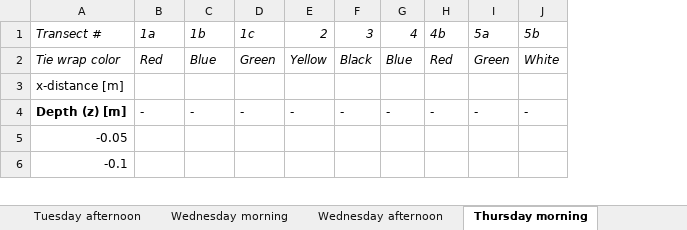
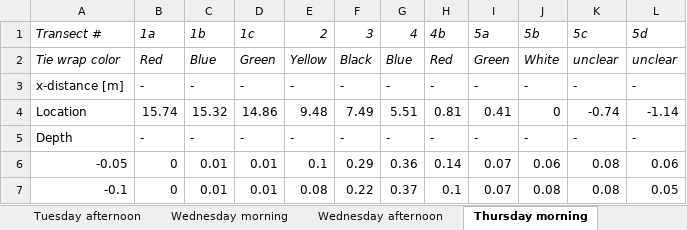
Before and after one commit to XinbaiXie/fieldwork-2019-adcp-adv, an Excel workbook: data/ADVmeasurements.xlsx, sheet Thursday morning, drawn as a sheet; only a part is shown; values as stored, in another font and other column widths than the file's, no borders; charts and pictures not drawn; addresses are those after the commit; the diff covers the shown part only; the diff names each change by its address in the sheet, - before the commit and + after, or states it on an @@ line.

```diff
--- a/data/ADVmeasurements.xlsx (sheet Thursday morning)
+++ b/data/ADVmeasurements.xlsx (sheet Thursday morning)
+column K (5c), rows 2-3: unclear | -; rows 5-7: - | 0.08 | 0.08
+column L (5d), rows 2-3: unclear | -; rows 5-7: - | 0.06 | 0.05
-B3 (1a): (empty)
+B3 (1a): -
-C3 (1b): (empty)
+C3 (1b): -
-D3 (1c): (empty)
+D3 (1c): -
-E3 (2): (empty)
+E3 (2): -
-F3 (3): (empty)
+F3 (3): -
-G3 (4): (empty)
+G3 (4): -
-H3 (4b): (empty)
+H3 (4b): -
-I3 (5a): (empty)
+I3 (5a): -
-J3 (5b): (empty)
+J3 (5b): -
+row 4: Location | 15.74 | 15.32 | 14.86 | 9.48 | 7.49 | 5.51 | 0.81 | 0.41 | 0 | -0.74 | -1.14
-A5 (Transect #): Depth (z) [m]
+A5 (Transect #): Depth
-A5 bold: on
+A5 bold: off
-B6:B7 (1a): (empty)
+B6:B7 (1a): 0
-C6:C7 (1b): (empty)
+C6:C7 (1b): 0.01
-D6:D7 (1c): (empty)
+D6:D7 (1c): 0.01
-E6 (2): (empty)
+E6 (2): 0.1
-F6 (3): (empty)
+F6 (3): 0.29
-G6 (4): (empty)
+G6 (4): 0.36
-H6 (4b): (empty)
+H6 (4b): 0.14
-I6:I7 (5a): (empty)
+I6:I7 (5a): 0.07
-J6 (5b): (empty)
+J6 (5b): 0.06
-E7 (2): (empty)
+E7 (2): 0.08
-F7 (3): (empty)
+F7 (3): 0.22
-G7 (4): (empty)
+G7 (4): 0.37
-H7 (4b): (empty)
+H7 (4b): 0.1
-J7 (5b): (empty)
+J7 (5b): 0.08
```
Also changed, not shown: 29 edited cells elsewhere in this sheet, sheet Wednesday afternoon, sheet Monday afternoon, sheet Monday morning, sheet Wednesday morning, charts or pictures, 23 other files.
